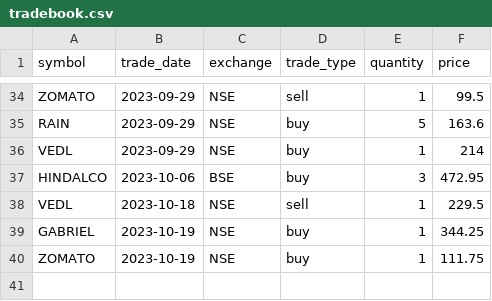
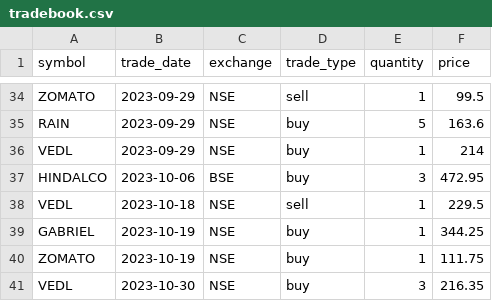
Before and after one commit to pannet1/fti-holdings, a CSV file: fti_holdings/tradebook.csv, drawn as a sheet; only a part is shown, gaps mark what is left out.

```diff
--- a/fti_holdings/tradebook.csv
+++ b/fti_holdings/tradebook.csv
@@ -40 +40,2 @@ GABRIEL,2023-10-19,NSE,buy,1,344.25
 ZOMATO,2023-10-19,NSE,buy,1,111.75
+VEDL,2023-10-30,NSE,buy,3,216.35
```
Also changed, not shown: 2 other files.
